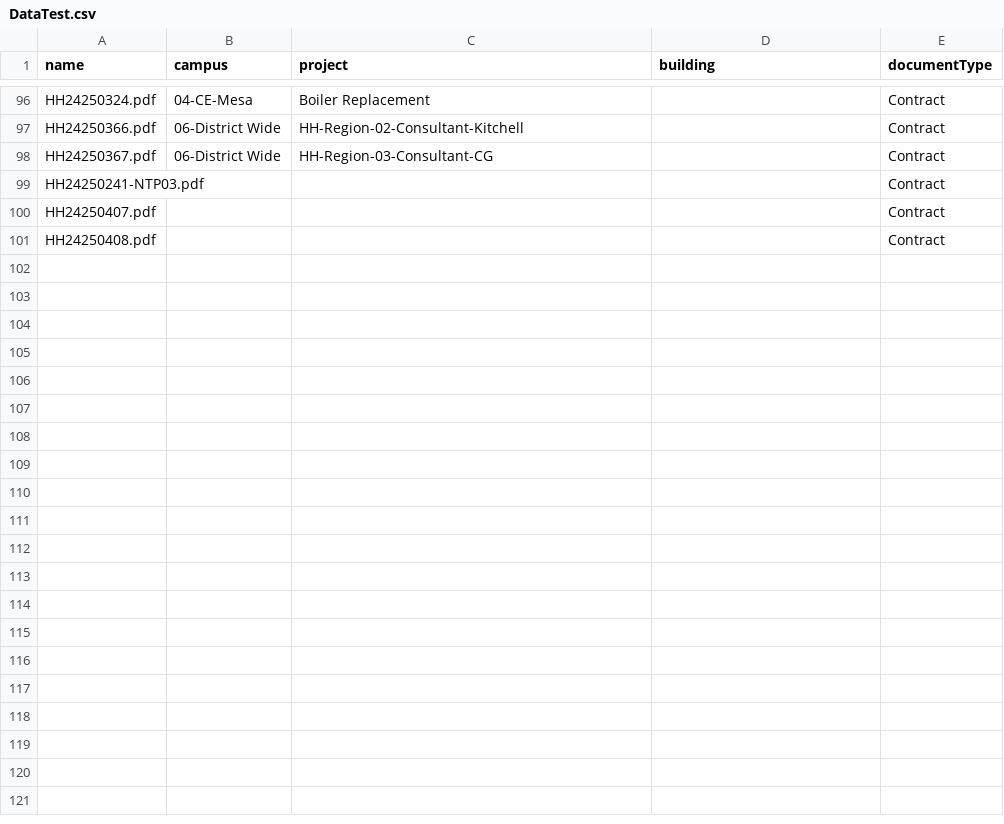
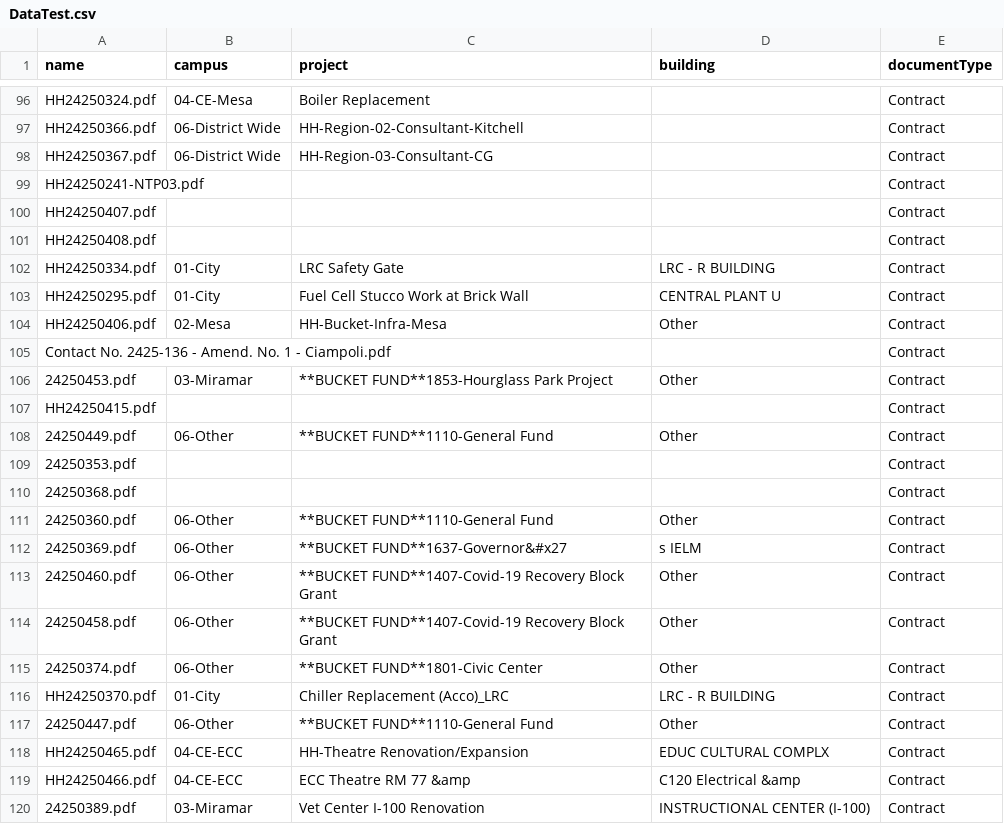
Before and after one commit to JohnTabler/DocumentRequester, a CSV file: DataTest.csv, drawn as a sheet; only a part is shown, gaps mark what is left out; the diff covers the shown part only; the diff names each change by its address in the sheet, - before the commit and + after, or states it on an @@ line.

```diff
--- a/DataTest.csv
+++ b/DataTest.csv
+row 102: HH24250334.pdf | 01-City | LRC Safety Gate | LRC - R BUILDING | Contract
+row 103: HH24250295.pdf | 01-City | Fuel Cell Stucco Work at Brick Wall | CENTRAL PLANT U | Contract
+row 104: HH24250406.pdf | 02-Mesa | HH-Bucket-Infra-Mesa | Other | Contract
+row 105: Contact No. 2425-136 - Amend. No. 1 - Ciampoli.pdf |  |  |  | Contract
+row 106: 24250453.pdf | 03-Miramar | **BUCKET FUND**1853-Hourglass Park Project | Other | Contract
+row 107: HH24250415.pdf |  |  |  | Contract
+row 108: 24250449.pdf | 06-Other | **BUCKET FUND**1110-General Fund | Other | Contract
+row 109: 24250353.pdf |  |  |  | Contract
+row 110: 24250368.pdf |  |  |  | Contract
+row 111: 24250360.pdf | 06-Other | **BUCKET FUND**1110-General Fund | Other | Contract
+row 112: 24250369.pdf | 06-Other | **BUCKET FUND**1637-Governor&#x27 | s IELM | Contract
+row 113: 24250460.pdf | 06-Other | **BUCKET FUND**1407-Covid-19 Recovery Block Grant | Other | Contract
+row 114: 24250458.pdf | 06-Other | **BUCKET FUND**1407-Covid-19 Recovery Block Grant | Other | Contract
+row 115: 24250374.pdf | 06-Other | **BUCKET FUND**1801-Civic Center | Other | Contract
+row 116: HH24250370.pdf | 01-City | Chiller Replacement (Acco)_LRC | LRC - R BUILDING | Contract
+row 117: 24250447.pdf | 06-Other | **BUCKET FUND**1110-General Fund | Other | Contract
+row 118: HH24250465.pdf | 04-CE-ECC | HH-Theatre Renovation/Expansion | EDUC CULTURAL COMPLX | Contract
+row 119: HH24250466.pdf | 04-CE-ECC | ECC Theatre RM 77 &amp | C120 Electrical &amp | Contract
+row 120: 24250389.pdf | 03-Miramar | Vet Center I-100 Renovation | INSTRUCTIONAL CENTER (I-100) | Contract
```
Also changed, not shown: 31 added rows elsewhere in this file, 1 other file.
